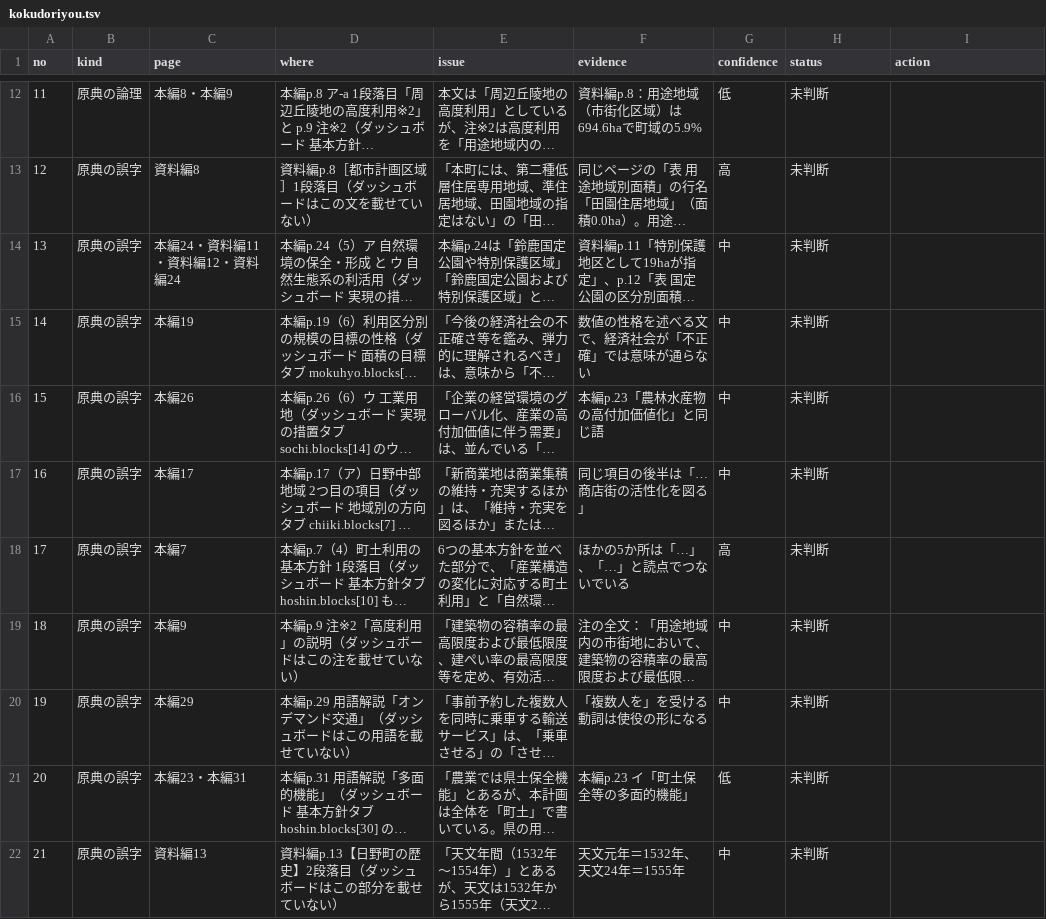
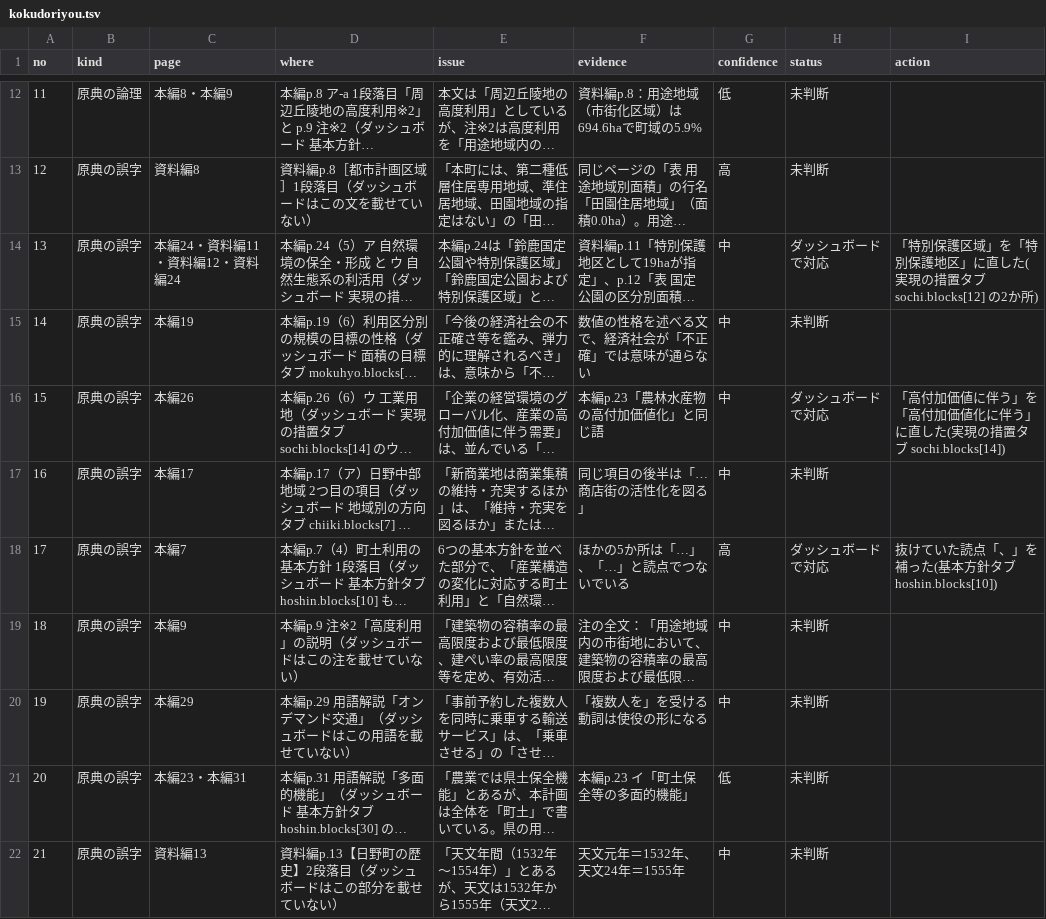
Before and after one commit to kken78/shiga-hino-plans, a TSV file: data/source_issues/kokudoriyou.tsv, drawn as a sheet; only a part is shown, gaps mark what is left out; long unchanged cells end in …; the diff covers the shown part only; the diff names each change by its address in the sheet, - before the commit and + after, or states it on an @@ line.

```diff
--- a/data/source_issues/kokudoriyou.tsv
+++ b/data/source_issues/kokudoriyou.tsv
-H14 (status): 未判断
+H14 (status): ダッシュボードで対応
-I14 (action): (empty)
+I14 (action): 「特別保護区域」を「特別保護地区」に直した(実現の措置タブ sochi.blocks[12] の2か所)
-H16 (status): 未判断
+H16 (status): ダッシュボードで対応
-I16 (action): (empty)
+I16 (action): 「高付加価値に伴う」を「高付加価値化に伴う」に直した(実現の措置タブ sochi.blocks[14])
-H18 (status): 未判断
+H18 (status): ダッシュボードで対応
-I18 (action): (empty)
+I18 (action): 抜けていた読点「、」を補った(基本方針タブ hoshin.blocks[10])
```
Also changed, not shown: 1 added row and 4 edited cells elsewhere in this file, build/audit/kokudoriyou.tsv, data/audit_log/kokudoriyou.tsv, 16 other files.
